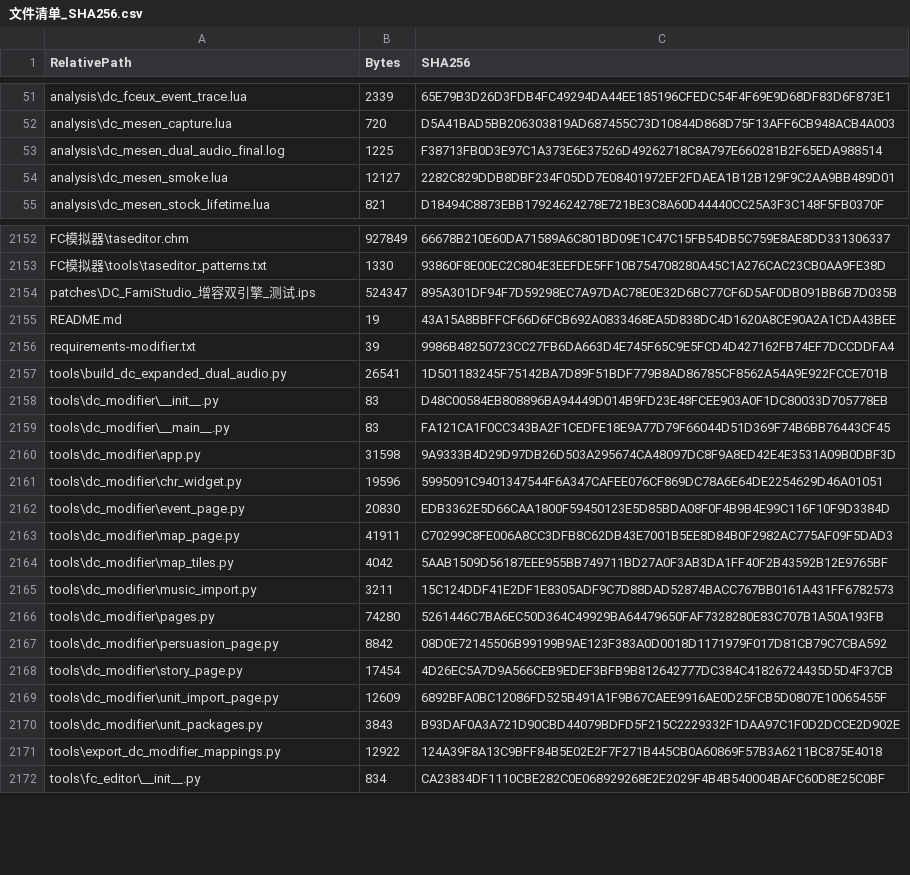
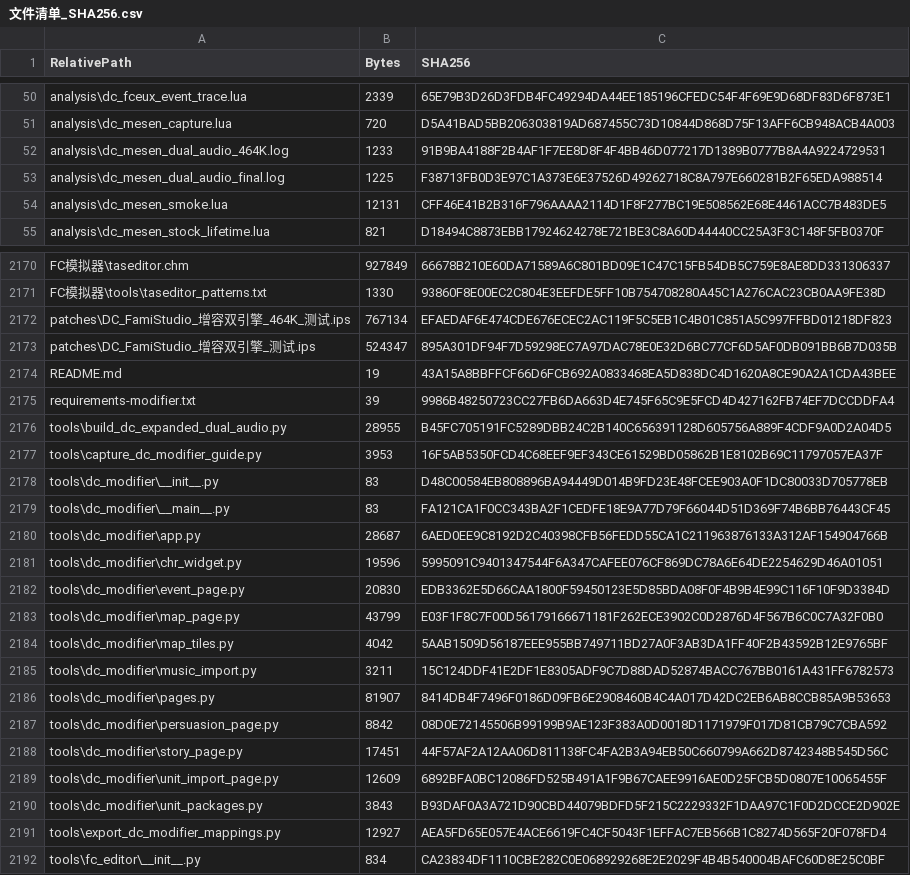
Before and after one commit to Zkkkkkky/mmc3, a CSV file: 文件清单_SHA256.csv, drawn as a sheet; only a part is shown, gaps mark what is left out; the diff covers the shown part only.

```diff
--- a/文件清单_SHA256.csv
+++ b/文件清单_SHA256.csv
@@ -52,4 +51,5 @@
 "analysis\dc_mesen_capture.lua","720","D5A41BAD5BB206303819AD687455C73D10844D868D75F13AFF6CB948ACB4A003"
+"analysis\dc_mesen_dual_audio_464K.log","1233","91B9BA4188F2B4AF1F7EE8D8F4F4BB46D077217D1389B0777B8A4A9224729531"
 "analysis\dc_mesen_dual_audio_final.log","1225","F38713FB0D3E97C1A373E6E37526D49262718C8A797E660281B2F65EDA988514"
-"analysis\dc_mesen_smoke.lua","12127","2282C829DDB8DBF234F05DD7E08401972EF2FDAEA1B12B129F9C2AA9BB489D01"
+"analysis\dc_mesen_smoke.lua","12131","CFF46E41B2B316F796AAAA2114D1F8F277BC19E508562E68E4461ACC7B483DE5"
 "analysis\dc_mesen_stock_lifetime.lua","821","D18494C8873EBB17924624278E721BE3C8A60D44440CC25A3F3C148F5FB0370F"
@@ -2153,2 +2171,3 @@
 "FC模拟器\tools\taseditor_patterns.txt","1330","93860F8E00EC2C804E3EEFDE5FF10B754708280A45C1A276CAC23CB0AA9FE38D"
+"patches\DC_FamiStudio_增容双引擎_464K_测试.ips","767134","EFAEDAF6E474CDE676ECEC2AC119F5C5EB1C4B01C851A5C997FFBD01218DF823"
 "patches\DC_FamiStudio_增容双引擎_测试.ips","524347","895A301DF94F7D59298EC7A97DAC78E0E32D6BC77CF6D5AF0DB091BB6B7D035B"
@@ -2156,17 +2175,18 @@
 "requirements-modifier.txt","39","9986B48250723CC27FB6DA663D4E745F65C9E5FCD4D427162FB74EF7DCCDDFA4"
-"tools\build_dc_expanded_dual_audio.py","26541","1D501183245F75142BA7D89F51BDF779B8AD86785CF8562A54A9E922FCCE701B"
+"tools\build_dc_expanded_dual_audio.py","28955","B45FC705191FC5289DBB24C2B140C656391128D605756A889F4CDF9A0D2A04D5"
+"tools\capture_dc_modifier_guide.py","3953","16F5AB5350FCD4C68EEF9EF343CE61529BD05862B1E8102B69C11797057EA37F"
 "tools\dc_modifier\__init__.py","83","D48C00584EB808896BA94449D014B9FD23E48FCEE903A0F1DC80033D705778EB"
 "tools\dc_modifier\__main__.py","83","FA121CA1F0CC343BA2F1CEDFE18E9A77D79F66044D51D369F74B6BB76443CF45"
-"tools\dc_modifier\app.py","31598","9A9333B4D29D97DB26D503A295674CA48097DC8F9A8ED42E4E3531A09B0DBF3D"
+"tools\dc_modifier\app.py","28687","6AED0EE9C8192D2C40398CFB56FEDD55CA1C211963876133A312AF154904766B"
 "tools\dc_modifier\chr_widget.py","19596","5995091C9401347544F6A347CAFEE076CF869DC78A6E64DE2254629D46A01051"
 "tools\dc_modifier\event_page.py","20830","EDB3362E5D66CAA1800F59450123E5D85BDA08F0F4B9B4E99C116F10F9D3384D"
-"tools\dc_modifier\map_page.py","41911","C70299C8FE006A8CC3DFB8C62DB43E7001B5EE8D84B0F2982AC775AF09F5DAD3"
+"tools\dc_modifier\map_page.py","43799","E03F1F8C7F00D56179166671181F262ECE3902C0D2876D4F567B6C0C7A32F0B0"
 "tools\dc_modifier\map_tiles.py","4042","5AAB1509D56187EEE955BB749711BD27A0F3AB3DA1FF40F2B43592B12E9765BF"
 "tools\dc_modifier\music_import.py","3211","15C124DDF41E2DF1E8305ADF9C7D88DAD52874BACC767BB0161A431FF6782573"
-"tools\dc_modifier\pages.py","74280","5261446C7BA6EC50D364C49929BA64479650FAF7328280E83C707B1A50A193FB"
+"tools\dc_modifier\pages.py","81907","8414DB4F7496F0186D09FB6E2908460B4C4A017D42DC2EB6AB8CCB85A9B53653"
 "tools\dc_modifier\persuasion_page.py","8842","08D0E72145506B99199B9AE123F383A0D0018D1171979F017D81CB79C7CBA592"
-"tools\dc_modifier\story_page.py","17454","4D26EC5A7D9A566CEB9EDEF3BFB9B812642777DC384C41826724435D5D4F37CB"
+"tools\dc_modifier\story_page.py","17451","44F57AF2A12AA06D811138FC4FA2B3A94EB50C660799A662D8742348B545D56C"
 "tools\dc_modifier\unit_import_page.py","12609","6892BFA0BC12086FD525B491A1F9B67CAEE9916AE0D25FCB5D0807E10065455F"
 "tools\dc_modifier\unit_packages.py","3843","B93DAF0A3A721D90CBD44079BDFD5F215C2229332F1DAA97C1F0D2DCCE2D902E"
-"tools\export_dc_modifier_mappings.py","12922","124A39F8A13C9BFF84B5E02E2F7F271B445CB0A60869F57B3A6211BC875E4018"
+"tools\export_dc_modifier_mappings.py","12927","AEA5FD65E057E4ACE6619FC4CF5043F1EFFAC7EB566B1C8274D565F20F078FD4"
 "tools\fc_editor\__init__.py","834","CA23834DF1110CBE282C0E068929268E2E2029F4B4B540004BAFC60D8E25C0BF"
```
Also changed, not shown: 20 added rows, 3 removed rows and 45 edited cells elsewhere in this file, 58 other files.
